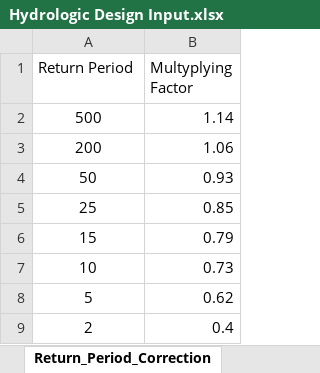
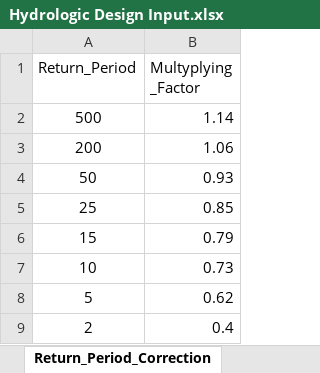
Before and after one commit to design-circle5-design/Design_All_DC_5, an Excel workbook: AEMostofa/Southwest Project/SMO Gopalgonj/Khal/P1/XL DATA/Hydrologic Design Input.xlsx, sheet Return_Period_Correction, drawn as a sheet; values as stored, in another font and other column widths than the file's, no borders; the diff names each change by its address in the sheet, - before the commit and + after, or states it on an @@ line.

```diff
--- a/AEMostofa/Southwest Project/SMO Gopalgonj/Khal/P1/XL DATA/Hydrologic Design Input.xlsx (sheet Return_Period_Correction)
+++ b/AEMostofa/Southwest Project/SMO Gopalgonj/Khal/P1/XL DATA/Hydrologic Design Input.xlsx (sheet Return_Period_Correction)
-A1: Return Period
+A1: Return_Period
-B1: Multyplying Factor
+B1: Multyplying _Factor
```
Also changed, not shown: sheet Main_Input, sheet Basin_Slope_Correction, 2 other files.
